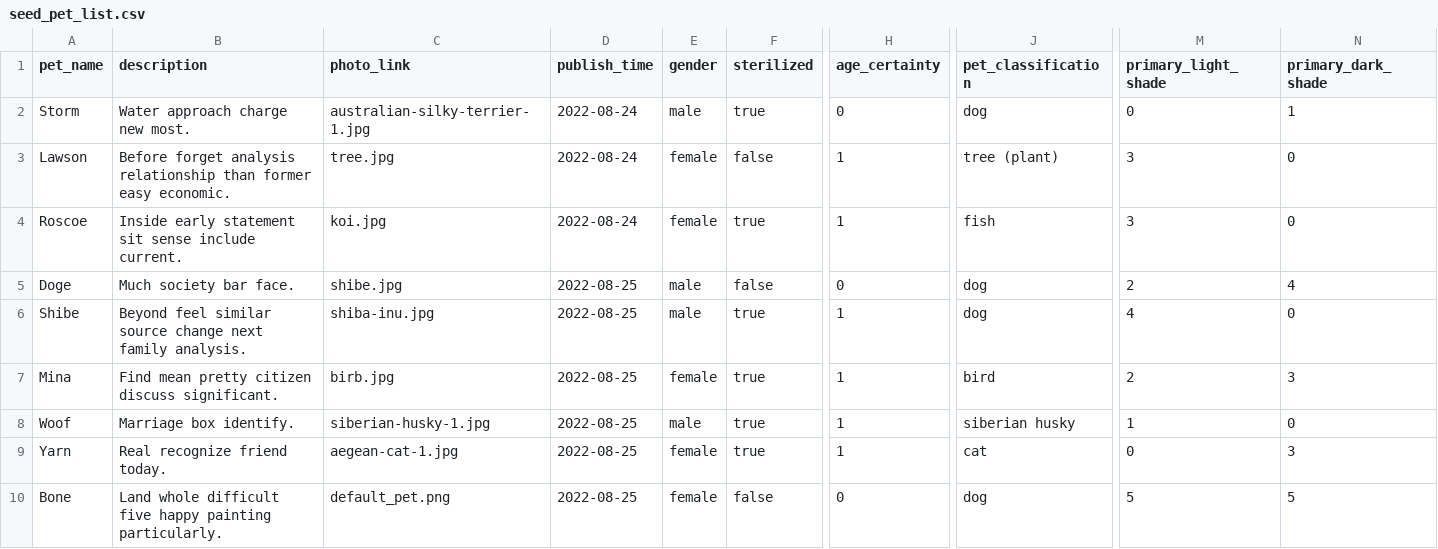
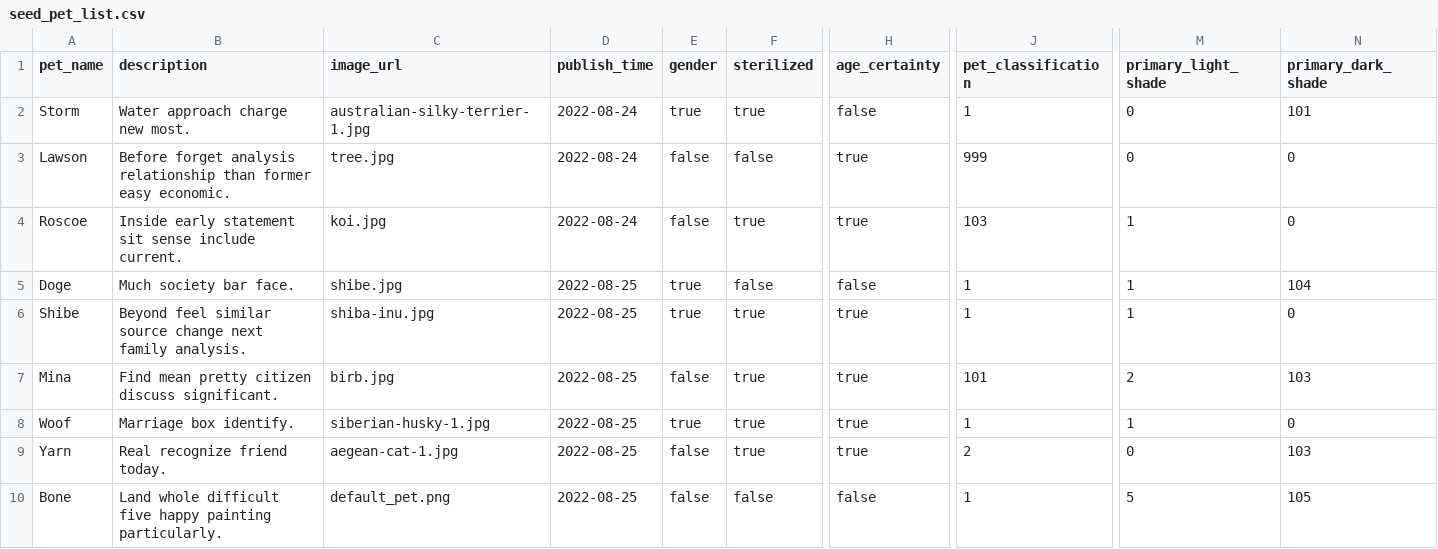
Before and after one commit to YiJohnZhang/sb_Capstone_Project, a CSV file: seed/seed_pet_list.csv, drawn as a sheet; only a part is shown, gaps mark what is left out; the diff covers the shown part only; the diff names each change by its address in the sheet, - before the commit and + after, or states it on an @@ line.

```diff
--- a/seed/seed_pet_list.csv
+++ b/seed/seed_pet_list.csv
-C1: photo_link
+C1: image_url
-E2 (gender): male
+E2 (gender): true
-H2 (age_certainty): 0
+H2 (age_certainty): false
-J2 (pet_classification): dog
+J2 (pet_classification): 1
-N2 (primary_dark_shade): 1
+N2 (primary_dark_shade): 101
-E3:E4 (gender): female
+E3:E4 (gender): false
-H3:H4 (age_certainty): 1
+H3:H4 (age_certainty): true
-J3 (pet_classification): tree (plant)
+J3 (pet_classification): 999
-M3 (primary_light_shade): 3
+M3 (primary_light_shade): 0
-J4 (pet_classification): fish
+J4 (pet_classification): 103
-M4 (primary_light_shade): 3
+M4 (primary_light_shade): 1
-E5:E6 (gender): male
+E5:E6 (gender): true
-H5 (age_certainty): 0
+H5 (age_certainty): false
-J5:J6 (pet_classification): dog
+J5:J6 (pet_classification): 1
-M5 (primary_light_shade): 2
+M5 (primary_light_shade): 1
-N5 (primary_dark_shade): 4
+N5 (primary_dark_shade): 104
-H6:H9 (age_certainty): 1
+H6:H9 (age_certainty): true
-M6 (primary_light_shade): 4
+M6 (primary_light_shade): 1
-E7 (gender): female
+E7 (gender): false
-J7 (pet_classification): bird
+J7 (pet_classification): 101
-N7 (primary_dark_shade): 3
+N7 (primary_dark_shade): 103
-E8 (gender): male
+E8 (gender): true
-J8 (pet_classification): siberian husky
+J8 (pet_classification): 1
-E9:E10 (gender): female
+E9:E10 (gender): false
-J9 (pet_classification): cat
+J9 (pet_classification): 2
-N9 (primary_dark_shade): 3
+N9 (primary_dark_shade): 103
-H10 (age_certainty): 0
+H10 (age_certainty): false
-J10 (pet_classification): dog
+J10 (pet_classification): 1
-N10 (primary_dark_shade): 5
+N10 (primary_dark_shade): 105
```
Also changed, not shown: 23 edited cells elsewhere in this file, seed/seed_user_list.csv, 14 other files.
